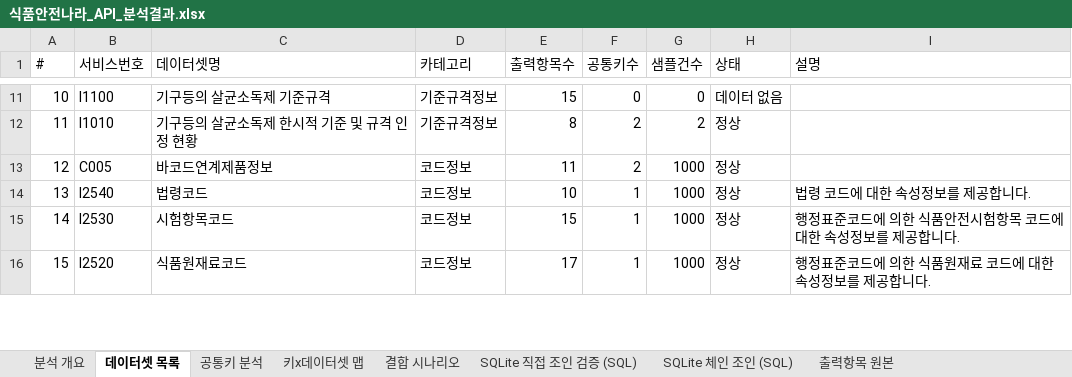
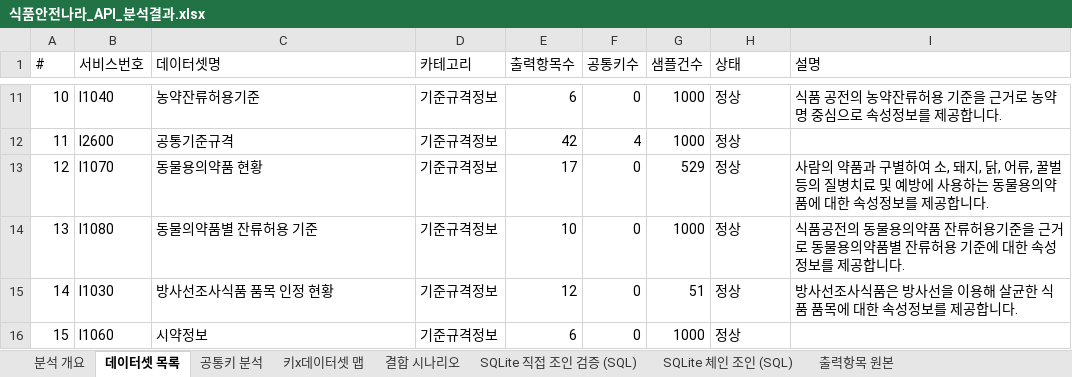
Before and after one commit to artiordex/food-safety, an Excel workbook: 식품안전나라_API_분석결과.xlsx, sheet 데이터셋 목록, drawn as a sheet; only a part is shown, gaps mark what is left out; values as stored, in another font and other column widths than the file's, no cell formats; the diff covers the shown part only; the diff names each change by its address in the sheet, - before the commit and + after, or states it on an @@ line.

```diff
--- a/식품안전나라_API_분석결과.xlsx (sheet 데이터셋 목록)
+++ b/식품안전나라_API_분석결과.xlsx (sheet 데이터셋 목록)
-B11 (서비스번호): I1100
+B11 (서비스번호): I1040
-C11 (데이터셋명): 기구등의 살균소독제 기준규격
+C11 (데이터셋명): 농약잔류허용기준
-E11 (출력항목수): 15
+E11 (출력항목수): 6
-G11 (샘플건수): 0
+G11 (샘플건수): 1000
-H11 (상태): 데이터 없음
+H11 (상태): 정상
-I11 (설명): (empty)
+I11 (설명): 식품 공전의 농약잔류허용 기준을 근거로 농약명 중심으로 속성정보를 제공합니다.
-B12 (서비스번호): I1010
+B12 (서비스번호): I2600
-C12 (데이터셋명): 기구등의 살균소독제 한시적 기준 및 규격 인정 현황
+C12 (데이터셋명): 공통기준규격
-E12 (출력항목수): 8
+E12 (출력항목수): 42
-F12 (공통키수): 2
+F12 (공통키수): 4
-G12 (샘플건수): 2
+G12 (샘플건수): 1000
-B13 (서비스번호): C005
+B13 (서비스번호): I1070
-C13 (데이터셋명): 바코드연계제품정보
+C13 (데이터셋명): 동물용의약품 현황
-D13:D16 (카테고리): 코드정보
+D13:D16 (카테고리): 기준규격정보
-E13 (출력항목수): 11
+E13 (출력항목수): 17
-F13 (공통키수): 2
+F13 (공통키수): 0
-G13 (샘플건수): 1000
+G13 (샘플건수): 529
-I13 (설명): (empty)
+I13 (설명): 사람의 약품과 구별하여 소, 돼지, 닭, 어류, 꿀벌 등의 질병치료 및 예방에 사용하는 동물용의약품에 대한 속성정보를 제공합니다.
-B14 (서비스번호): I2540
+B14 (서비스번호): I1080
-C14 (데이터셋명): 법령코드
+C14 (데이터셋명): 동물의약품별 잔류허용 기준
-F14:F16 (공통키수): 1
+F14:F16 (공통키수): 0
-I14 (설명): 법령 코드에 대한 속성정보를 제공합니다.
+I14 (설명): 식품공전의 동물용의약품 잔류허용기준을 근거로 동물용의약품별 잔류허용 기준에 대한 속성정보를 제공합니다.
-B15 (서비스번호): I2530
+B15 (서비스번호): I1030
-C15 (데이터셋명): 시험항목코드
+C15 (데이터셋명): 방사선조사식품 품목 인정 현황
-E15 (출력항목수): 15
+E15 (출력항목수): 12
-G15 (샘플건수): 1000
+G15 (샘플건수): 51
-I15 (설명): 행정표준코드에 의한 식품안전시험항목 코드에 대한 속성정보를 제공합니다.
+I15 (설명): 방사선조사식품은 방사선을 이용해 살균한 식품 품목에 대한 속성정보를 제공합니다.
-B16 (서비스번호): I2520
+B16 (서비스번호): I1060
-C16 (데이터셋명): 식품원재료코드
+C16 (데이터셋명): 시약정보
-E16 (출력항목수): 17
+E16 (출력항목수): 6
-I16 (설명): 행정표준코드에 의한 식품원재료 코드에 대한 속성정보를 제공합니다.
+I16 (설명): (empty)
```
Also changed, not shown: 963 edited cells elsewhere in this sheet, sheet SQLite 체인 조인 (SQL), sheet 출력항목 원본, sheet 결합 시나리오, sheet 키x데이터셋 맵, sheet SQLite 직접 조인 검증 (SQL), sheet 공통키 분석, 1 more sheet, cell formats, 40 other files.
